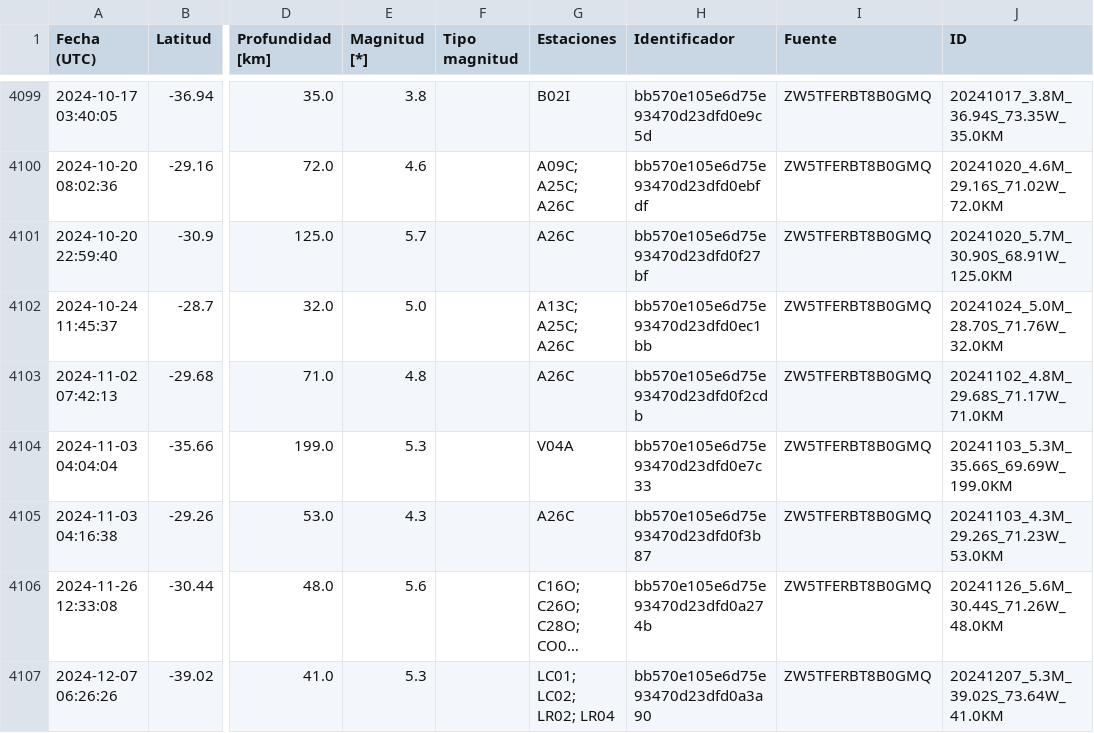
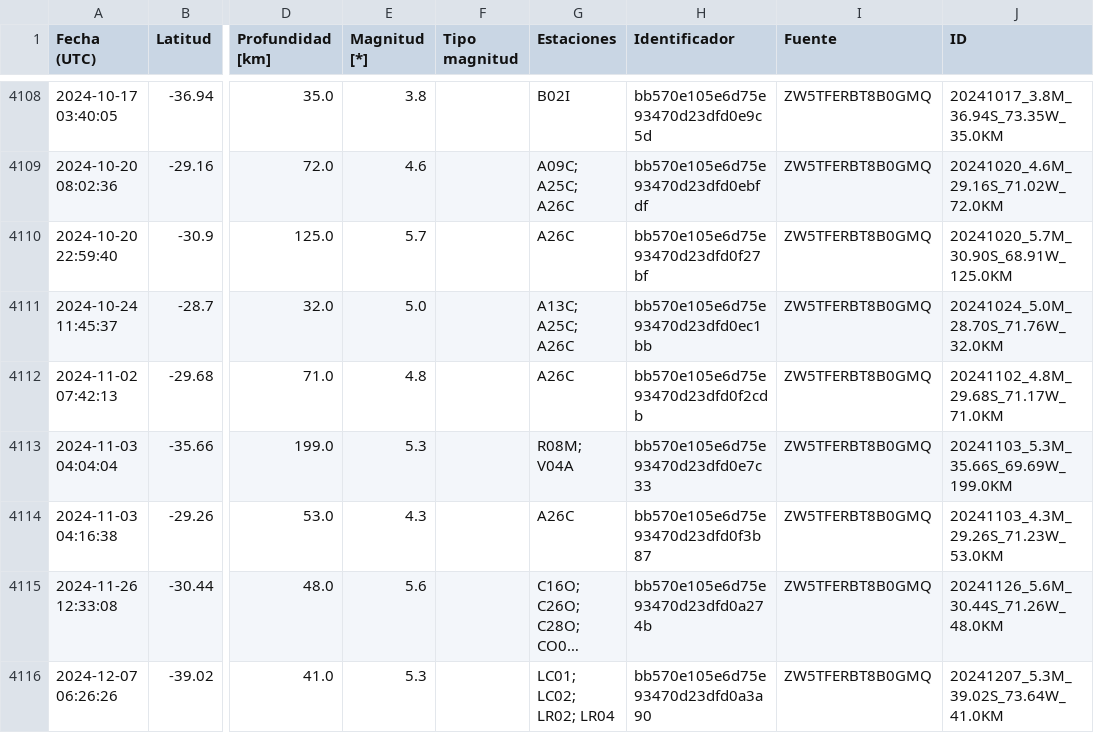
Before and after one commit to sebacastroh/chileanSeismicDatabase, a CSV file: src/data/events.csv, drawn as a sheet; only a part is shown, gaps mark what is left out; long unchanged cells end in …; addresses are those after the commit; the diff covers the shown part only; the diff names each change by its address in the sheet, - before the commit and + after, or states it on an @@ line.

```diff
--- a/src/data/events.csv
+++ b/src/data/events.csv
-G4113 (Estaciones): V04A
+G4113 (Estaciones): R08M; V04A
```
Also changed, not shown: 15 added rows and 31 edited cells elsewhere in this file, src/data/eventLists/ZW5TFERBT8B0GMQ.csv, 1 other file.
